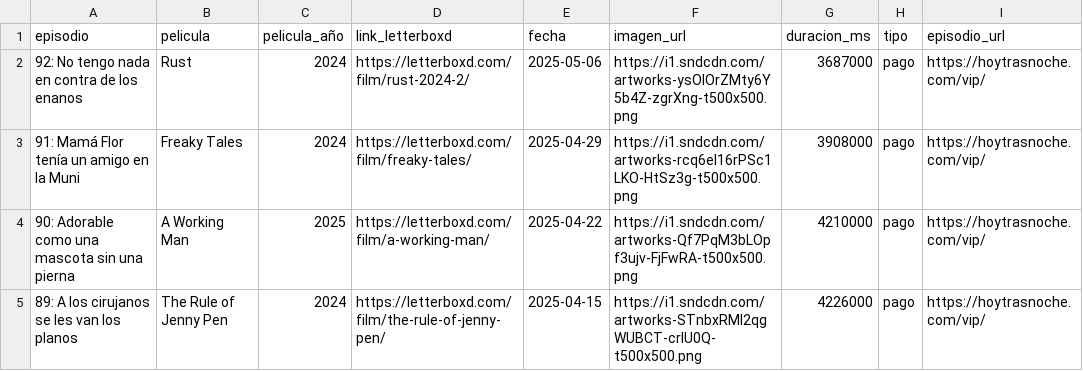
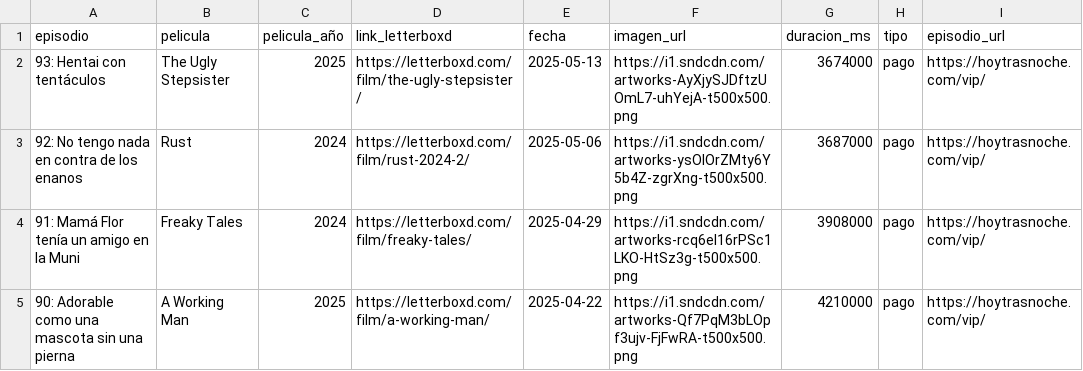
Before and after one commit to vhgauto/ht.buscador, a CSV file: datos/datos.csv, drawn as a sheet; only a part is shown; the shorter side is filled out with more unchanged rows.

```diff
--- a/datos/datos.csv
+++ b/datos/datos.csv
@@ -1,2 +1,3 @@
 episodio,pelicula,pelicula_año,link_letterboxd,fecha,imagen_url,duracion_ms,tipo,episodio_url
+93: Hentai con tentáculos,The Ugly Stepsister,2025,https://letterboxd.com/film/the-ugly-stepsister/,2025-05-13,https://i1.sndcdn.com/artworks-AyXjySJDftzUOmL7-uhYejA-t500x500.png,3674000,pago,https://hoytrasnoche.com/vip/
 92: No tengo nada en contra de los enanos,Rust,2024,https://letterboxd.com/film/rust-2024-2/,2025-05-06,https://i1.sndcdn.com/artworks-ysOlOrZMty6Y5b4Z-zgrXng-t500x500.png,3687000,pago,https://hoytrasnoche.com/vip/
```
Also changed, not shown: 1 other file.
